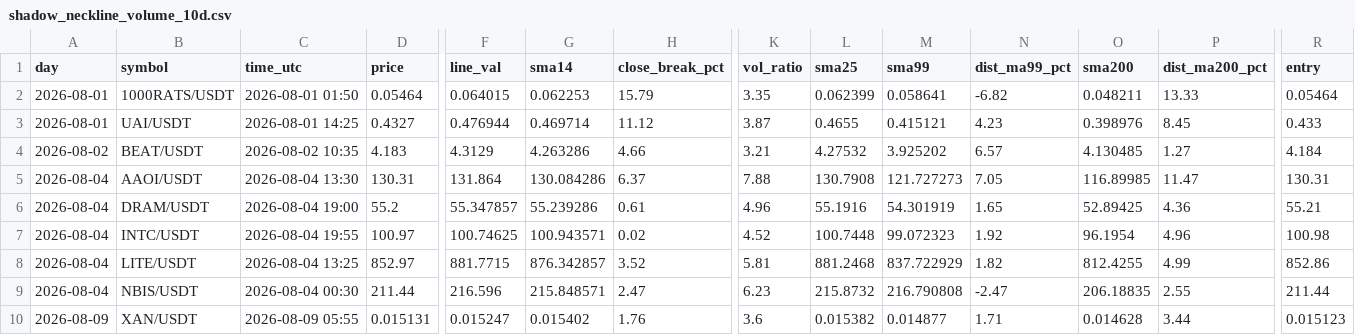
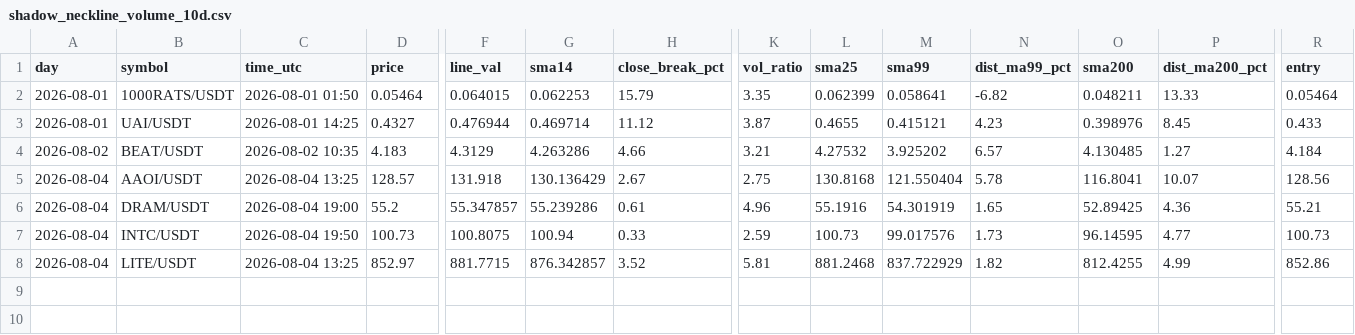
Before and after one commit to yubogoodman-droid/NQ, a CSV file: output/shadow_neckline_volume_10d.csv, drawn as a sheet; only a part is shown, gaps mark what is left out; rows hold the shown columns only; the diff covers the shown part only; the diff names each change by its address in the sheet, - before the commit and + after, or states it on an @@ line.

```diff
--- a/output/shadow_neckline_volume_10d.csv
+++ b/output/shadow_neckline_volume_10d.csv
-C5 (time_utc): 2026-08-04 13:30
+C5 (time_utc): 2026-08-04 13:25
-D5 (price): 130.31
+D5 (price): 128.57
-F5 (line_val): 131.864
+F5 (line_val): 131.918
-G5 (sma14): 130.084286
+G5 (sma14): 130.136429
-H5 (close_break_pct): 6.37
+H5 (close_break_pct): 2.67
-K5 (vol_ratio): 7.88
+K5 (vol_ratio): 2.75
-L5 (sma25): 130.7908
+L5 (sma25): 130.8168
-M5 (sma99): 121.727273
+M5 (sma99): 121.550404
-N5 (dist_ma99_pct): 7.05
+N5 (dist_ma99_pct): 5.78
-O5 (sma200): 116.89985
+O5 (sma200): 116.8041
-P5 (dist_ma200_pct): 11.47
+P5 (dist_ma200_pct): 10.07
-R5 (entry): 130.31
+R5 (entry): 128.56
-C7 (time_utc): 2026-08-04 19:55
+C7 (time_utc): 2026-08-04 19:50
-D7 (price): 100.97
+D7 (price): 100.73
-F7 (line_val): 100.74625
+F7 (line_val): 100.8075
-G7 (sma14): 100.943571
+G7 (sma14): 100.94
-H7 (close_break_pct): 0.02
+H7 (close_break_pct): 0.33
-K7 (vol_ratio): 4.52
+K7 (vol_ratio): 2.59
-L7 (sma25): 100.7448
+L7 (sma25): 100.73
-M7 (sma99): 99.072323
+M7 (sma99): 99.017576
-N7 (dist_ma99_pct): 1.92
+N7 (dist_ma99_pct): 1.73
-O7 (sma200): 96.1954
+O7 (sma200): 96.14595
-P7 (dist_ma200_pct): 4.96
+P7 (dist_ma200_pct): 4.77
-R7 (entry): 100.98
+R7 (entry): 100.73
-row 9: 2026-08-04 | NBIS/USDT | 2026-08-04 00:30 | 211.44 | 216.596 | 215.848571 | 2.47 | 6.23 | 215.8732 | 216.790808 | -2.47 | 206.18835 | 2.55 | 211.44
-row 10: 2026-08-09 | XAN/USDT | 2026-08-09 05:55 | 0.015131 | 0.015247 | 0.015402 | 1.76 | 3.6 | 0.015382 | 0.014877 | 1.71 | 0.014628 | 3.44 | 0.015123
```
Also changed, not shown: 18 edited cells elsewhere in this file, output/shadow_neckline_volume2_10d.csv, 21 other files.
